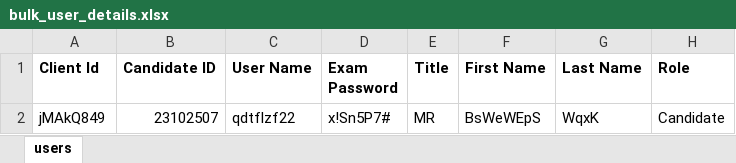
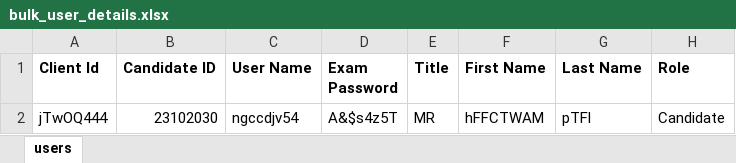
Before and after one commit to RaghuCPatel/Elumina, an Excel workbook: download/bulk_user_details.xlsx, sheet users, drawn as a sheet; values as stored, in another font and other column widths than the file's, no borders; removed rows and columns are numbered as before the commit, all else as after; the diff names each change by its address in the sheet, - before the commit and + after, or states it on an @@ line.

```diff
--- a/download/bulk_user_details.xlsx (sheet users)
+++ b/download/bulk_user_details.xlsx (sheet users)
-row 2: jMAkQ849 | 23102507 | qdtflzf22 | x!Sn5P7# | MR | BsWeWEpS | WqxK | Candidate
+row 2: jTwOQ444 | 23102030 | ngccdjv54 | A&$s4z5T | MR | hFFCTWAM | pTFl | Candidate
```
Also changed, not shown: testResults.xlsx, 11 other files.
